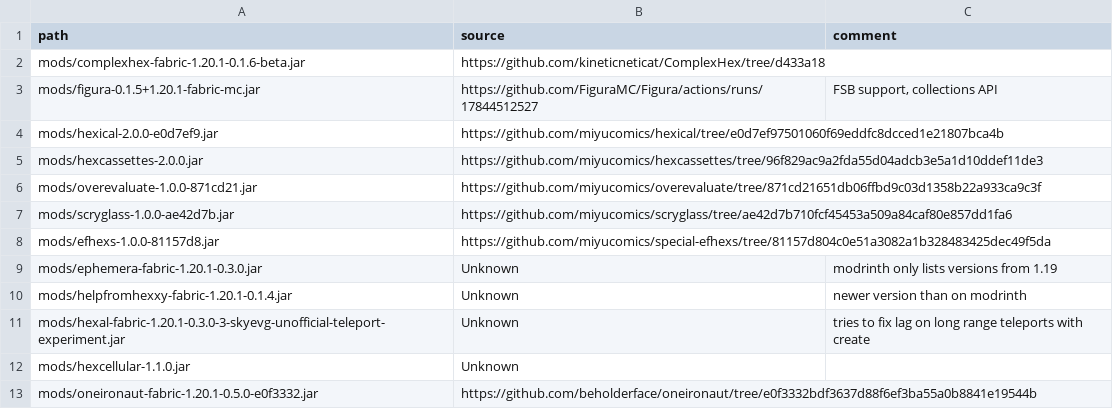
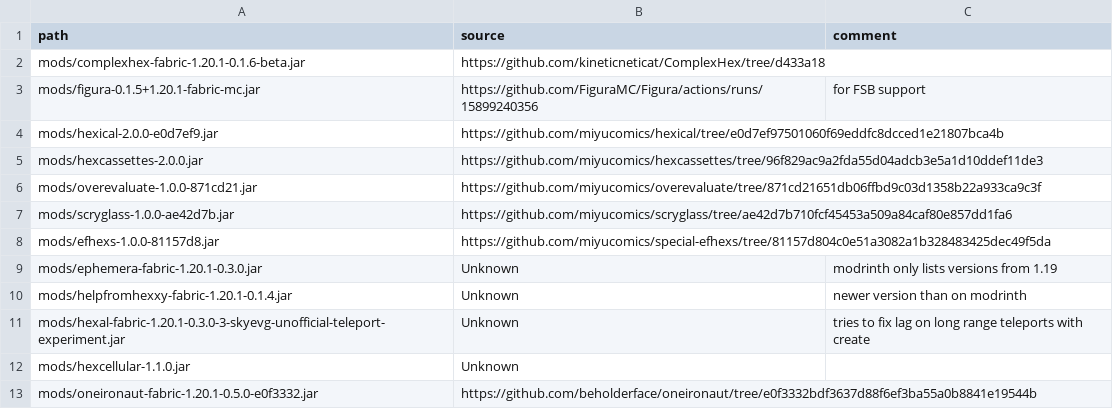
Before and after one commit to abilliontrillionstars/hexxy4, a CSV file: jarSources.csv, drawn as a sheet.

Commit message:
Revert "update figura for collections API"
This reverts commit 01bca9119823c221435bb17fbb3a788175948e6c.

```diff
--- a/jarSources.csv
+++ b/jarSources.csv
@@ -2,3 +2,3 @@ path,source,comment
 mods/complexhex-fabric-1.20.1-0.1.6-beta.jar,https://github.com/kineticneticat/ComplexHex/tree/d433a18,
-mods/figura-0.1.5+1.20.1-fabric-mc.jar,https://github.com/FiguraMC/Figura/actions/runs/17844512527,"FSB support, collections API"
+mods/figura-0.1.5+1.20.1-fabric-mc.jar,https://github.com/FiguraMC/Figura/actions/runs/15899240356,for FSB support
 mods/hexical-2.0.0-e0d7ef9.jar,https://github.com/miyucomics/hexical/tree/e0d7ef97501060f69eddfc8dcced1e21807bca4b,
```
Also changed, not shown: 1 other file.
